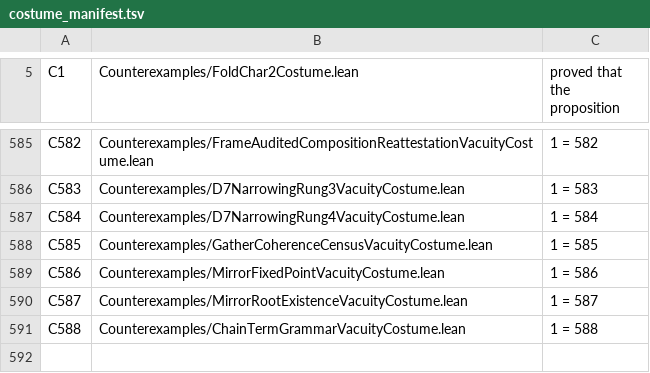
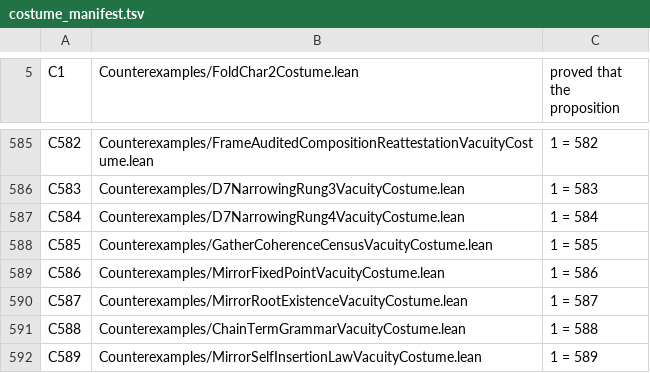
Before and after one commit to elliotweaver/phys-lean, a TSV file: scripts/costume_manifest.tsv, drawn as a sheet; only a part is shown, gaps mark what is left out.

Commit message:
MirrorSelfInsertionLaw (N589, O2 de-risk closure): the mirror term as the banked unary law (dressedOverlap_selfref) instantiated on the endpoint — coefficient ASSEMBLED (one derived w x cap census x one kappa = 16/9) not selected; slot teeth (w-slot + census-slot strictly bite at the root); no-gap => no-decoupling census forcing (bandScreen c 1 = 0); C589 bites; foundations-only; honest boundary: alpha^2 stays exclusion-grade, 'fully derived' NOT claimed

```diff
--- a/scripts/costume_manifest.tsv
+++ b/scripts/costume_manifest.tsv
@@ -591 +591,2 @@ C587	Counterexamples/MirrorRootExistenceVacuityCostume.lean	1 = 587
 C588	Counterexamples/ChainTermGrammarVacuityCostume.lean	1 = 588
+C589	Counterexamples/MirrorSelfInsertionLawVacuityCostume.lean	1 = 589
```
Also changed, not shown: 6 other files.
